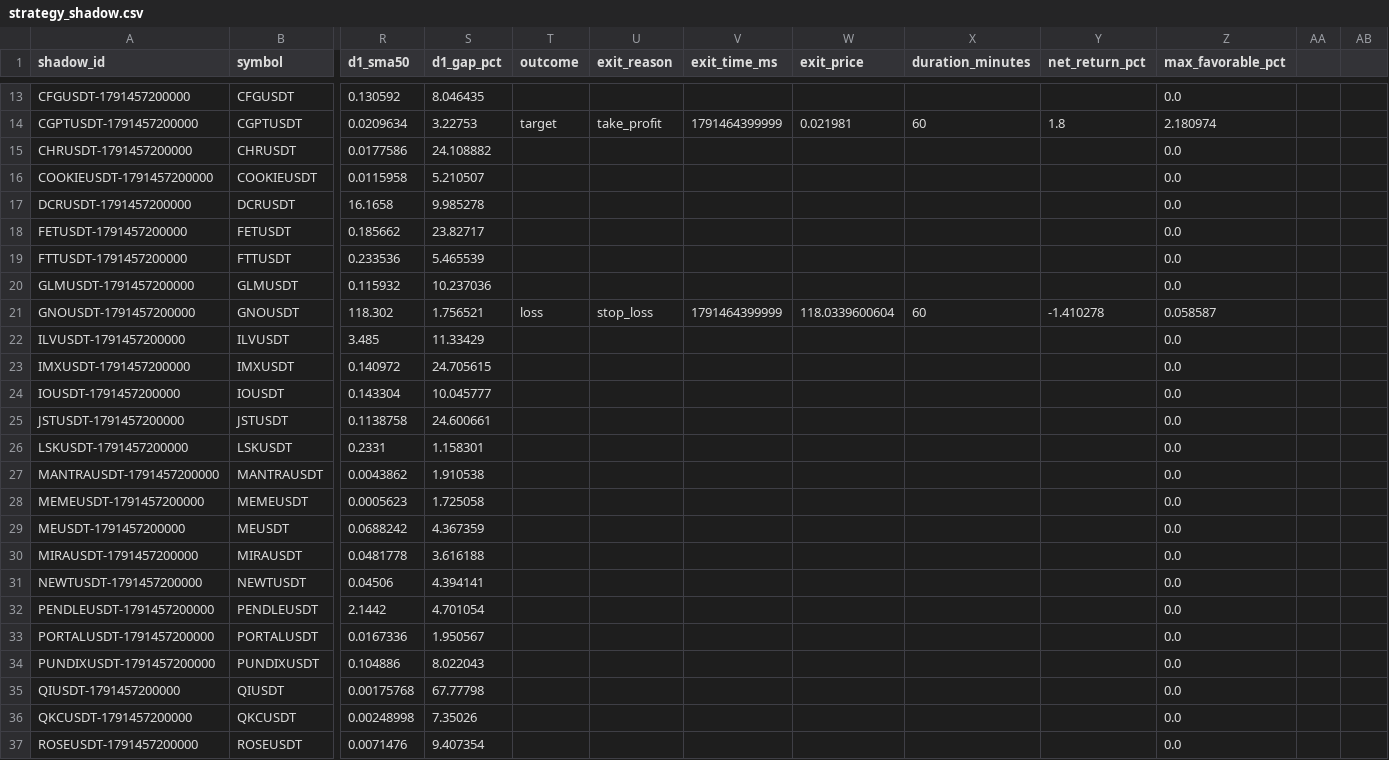
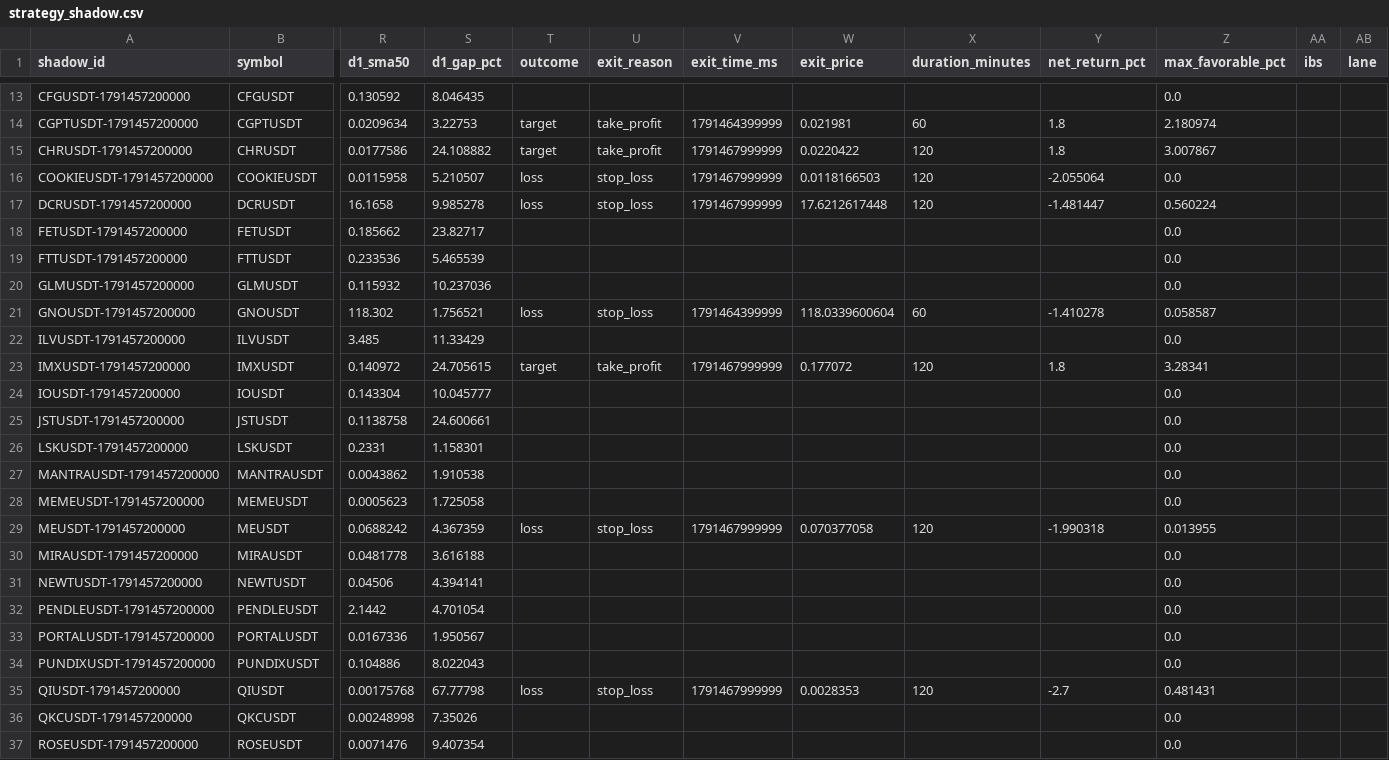
Before and after one commit to turky4500/binance-spot-usdt-signal-bot, a CSV file: data/strategy_shadow.csv, drawn as a sheet; only a part is shown, gaps mark what is left out; the diff covers the shown part only; the diff names each change by its address in the sheet, - before the commit and + after, or states it on an @@ line.

```diff
--- a/data/strategy_shadow.csv
+++ b/data/strategy_shadow.csv
-AA1: (empty)
+AA1: ibs
-AB1: (empty)
+AB1: lane
-T15 (outcome): (empty)
+T15 (outcome): target
-U15 (exit_reason): (empty)
+U15 (exit_reason): take_profit
-V15:V17 (exit_time_ms): (empty)
+V15:V17 (exit_time_ms): 1791467999999
-W15 (exit_price): (empty)
+W15 (exit_price): 0.0220422
-X15:X17 (duration_minutes): (empty)
+X15:X17 (duration_minutes): 120
-Y15 (net_return_pct): (empty)
+Y15 (net_return_pct): 1.8
-Z15 (max_favorable_pct): 0.0
+Z15 (max_favorable_pct): 3.007867
-T16:T17 (outcome): (empty)
+T16:T17 (outcome): loss
-U16:U17 (exit_reason): (empty)
+U16:U17 (exit_reason): stop_loss
-W16 (exit_price): (empty)
+W16 (exit_price): 0.0118166503
-Y16 (net_return_pct): (empty)
+Y16 (net_return_pct): -2.055064
-W17 (exit_price): (empty)
+W17 (exit_price): 17.6212617448
-Y17 (net_return_pct): (empty)
+Y17 (net_return_pct): -1.481447
-Z17 (max_favorable_pct): 0.0
+Z17 (max_favorable_pct): 0.560224
-T23 (outcome): (empty)
+T23 (outcome): target
-U23 (exit_reason): (empty)
+U23 (exit_reason): take_profit
-V23 (exit_time_ms): (empty)
+V23 (exit_time_ms): 1791467999999
-W23 (exit_price): (empty)
+W23 (exit_price): 0.177072
-X23 (duration_minutes): (empty)
+X23 (duration_minutes): 120
-Y23 (net_return_pct): (empty)
+Y23 (net_return_pct): 1.8
-Z23 (max_favorable_pct): 0.0
+Z23 (max_favorable_pct): 3.28341
-T29 (outcome): (empty)
+T29 (outcome): loss
-U29 (exit_reason): (empty)
+U29 (exit_reason): stop_loss
-V29 (exit_time_ms): (empty)
+V29 (exit_time_ms): 1791467999999
-W29 (exit_price): (empty)
+W29 (exit_price): 0.070377058
-X29 (duration_minutes): (empty)
+X29 (duration_minutes): 120
-Y29 (net_return_pct): (empty)
+Y29 (net_return_pct): -1.990318
-Z29 (max_favorable_pct): 0.0
+Z29 (max_favorable_pct): 0.013955
-T35 (outcome): (empty)
+T35 (outcome): loss
-U35 (exit_reason): (empty)
+U35 (exit_reason): stop_loss
-V35 (exit_time_ms): (empty)
+V35 (exit_time_ms): 1791467999999
-W35 (exit_price): (empty)
+W35 (exit_price): 0.0028353
-X35 (duration_minutes): (empty)
+X35 (duration_minutes): 120
-Y35 (net_return_pct): (empty)
+Y35 (net_return_pct): -2.7
-Z35 (max_favorable_pct): 0.0
+Z35 (max_favorable_pct): 0.481431
```
Also changed, not shown: 7 edited cells elsewhere in this file, data/rejected_candidates.csv, data/strategy_pdh.csv, 1 other file.
